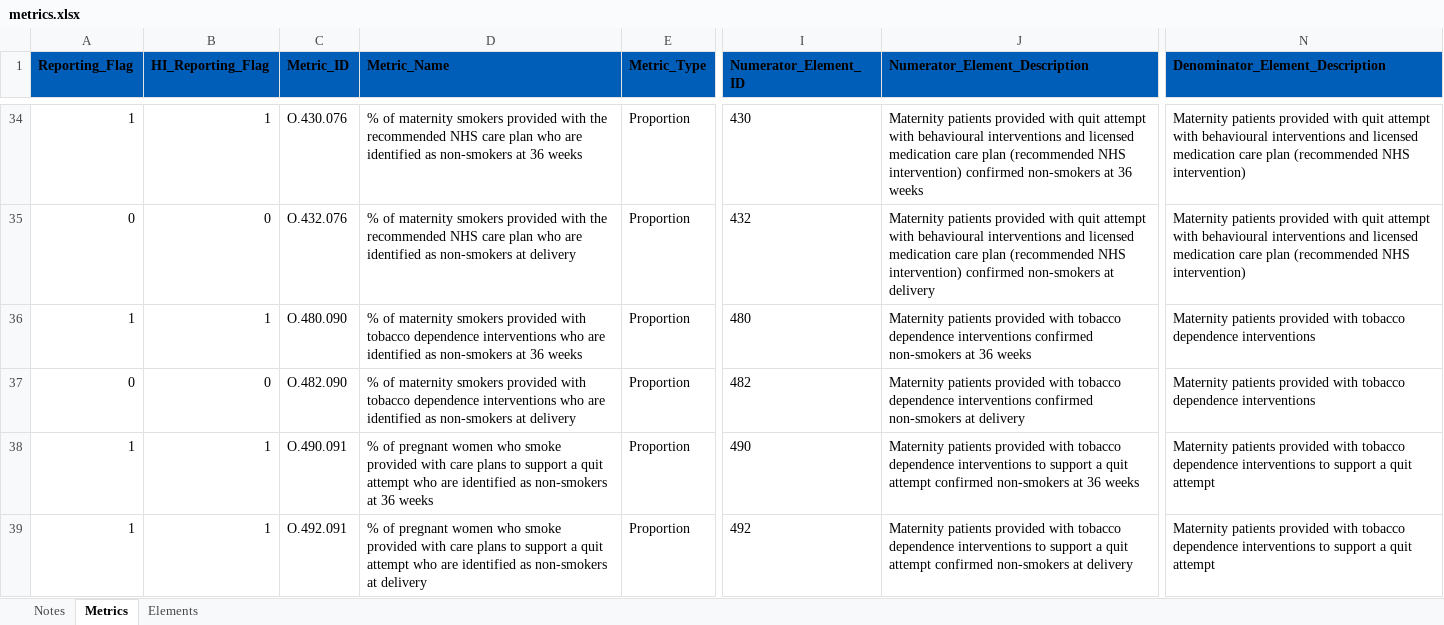
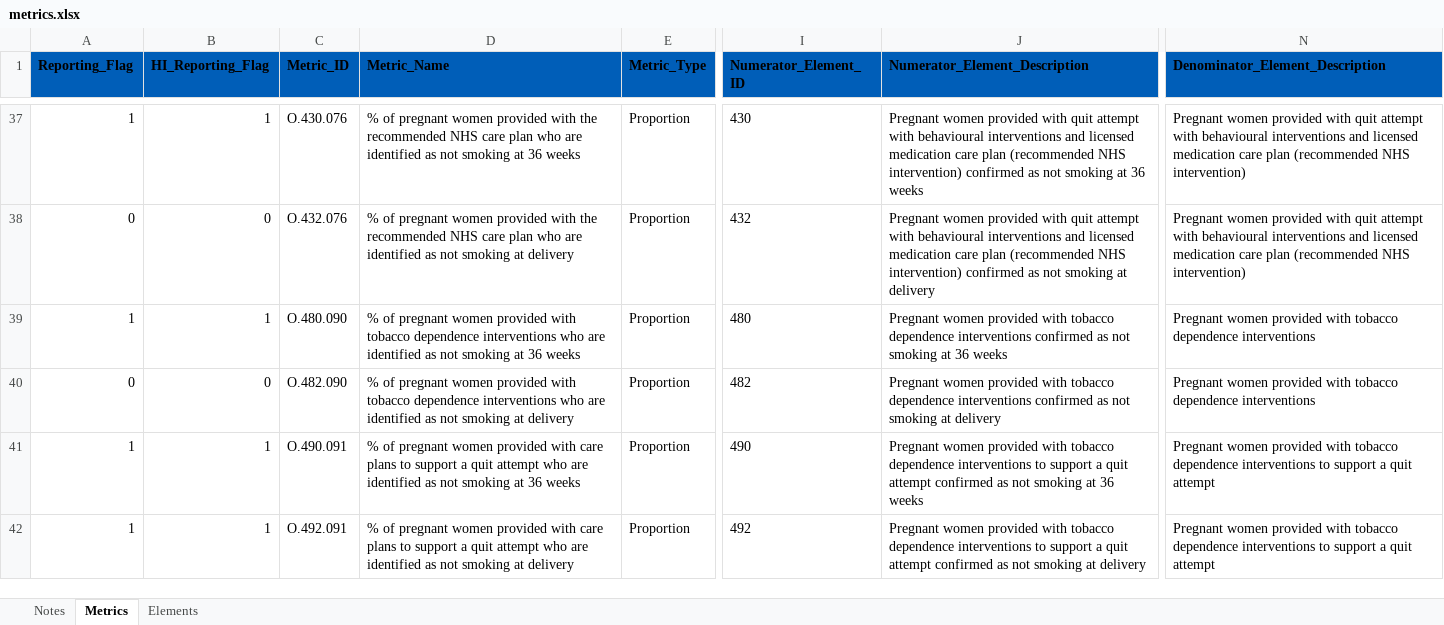
Before and after one commit to nhsengland/prevention-tobacco-processing, an Excel workbook: metrics.xlsx, sheet Metrics, drawn as a sheet; only a part is shown, gaps mark what is left out; values as stored, in another font and other column widths than the file's, no borders; table styles not drawn; addresses are those after the commit; the diff covers the shown part only; the diff names each change by its address in the sheet, - before the commit and + after, or states it on an @@ line.

```diff
--- a/metrics.xlsx (sheet Metrics)
+++ b/metrics.xlsx (sheet Metrics)
-D37 (Metric_Name): % of maternity smokers provided with the recommended NHS care plan who are identified as non-smokers at 36…
+D37 (Metric_Name): % of pregnant women provided with the recommended NHS care plan who are identified as not smoking at 36…
-J37 (Numerator_Element_Description): Maternity patients provided with quit attempt with behavioural interventions and licensed medication care plan (recommended NHS intervention) confirmed non-smokers at 36…
+J37 (Numerator_Element_Description): Pregnant women provided with quit attempt with behavioural interventions and licensed medication care plan (recommended NHS intervention) confirmed as not smoking at 36…
-N37:N38 (Denominator_Element_Description): Maternity patients provided with…
+N37:N38 (Denominator_Element_Description): Pregnant women provided with…
-D38 (Metric_Name): % of maternity smokers provided with the recommended NHS care plan who are identified as non-smokers at delivery
+D38 (Metric_Name): % of pregnant women provided with the recommended NHS care plan who are identified as not smoking at delivery
-J38 (Numerator_Element_Description): Maternity patients provided with quit attempt with behavioural interventions and licensed medication care plan (recommended NHS intervention) confirmed non-smokers at delivery
+J38 (Numerator_Element_Description): Pregnant women provided with quit attempt with behavioural interventions and licensed medication care plan (recommended NHS intervention) confirmed as not smoking at delivery
-D39 (Metric_Name): % of maternity smokers provided with tobacco dependence interventions who are identified as non-smokers at 36…
+D39 (Metric_Name): % of pregnant women provided with tobacco dependence interventions who are identified as not smoking at 36…
-J39 (Numerator_Element_Description): Maternity patients provided with tobacco dependence interventions confirmed non-smokers at 36…
+J39 (Numerator_Element_Description): Pregnant women provided with tobacco dependence interventions confirmed as not smoking at 36…
-N39:N40 (Denominator_Element_Description): Maternity patients provided with…
+N39:N40 (Denominator_Element_Description): Pregnant women provided with…
-D40 (Metric_Name): % of maternity smokers provided with tobacco dependence interventions who are identified as non-smokers at delivery
+D40 (Metric_Name): % of pregnant women provided with tobacco dependence interventions who are identified as not smoking at delivery
-J40 (Numerator_Element_Description): Maternity patients provided with tobacco dependence interventions confirmed non-smokers at delivery
+J40 (Numerator_Element_Description): Pregnant women provided with tobacco dependence interventions confirmed as not smoking at delivery
-D41 (Metric_Name): …pregnant women who smoke provided with care plans to support a quit attempt who are identified as non-smokers at 36…
+D41 (Metric_Name): …pregnant women provided with care plans to support a quit attempt who are identified as not smoking at 36…
-J41 (Numerator_Element_Description): Maternity patients provided with tobacco dependence interventions to support a quit attempt confirmed non-smokers at 36…
+J41 (Numerator_Element_Description): Pregnant women provided with tobacco dependence interventions to support a quit attempt confirmed as not smoking at 36…
-N41:N42 (Denominator_Element_Description): Maternity patients provided with…
+N41:N42 (Denominator_Element_Description): Pregnant women provided with…
-D42 (Metric_Name): …pregnant women who smoke provided with care plans to support a quit attempt who are identified as non-smokers at delivery
+D42 (Metric_Name): …pregnant women provided with care plans to support a quit attempt who are identified as not smoking at delivery
-J42 (Numerator_Element_Description): Maternity patients provided with tobacco dependence interventions to support a quit attempt confirmed non-smokers at delivery
+J42 (Numerator_Element_Description): Pregnant women provided with tobacco dependence interventions to support a quit attempt confirmed as not smoking at delivery
```
Also changed, not shown: 7 added rows, 12 removed rows and 238 edited cells elsewhere in this sheet, sheet Elements, hidden cells.
